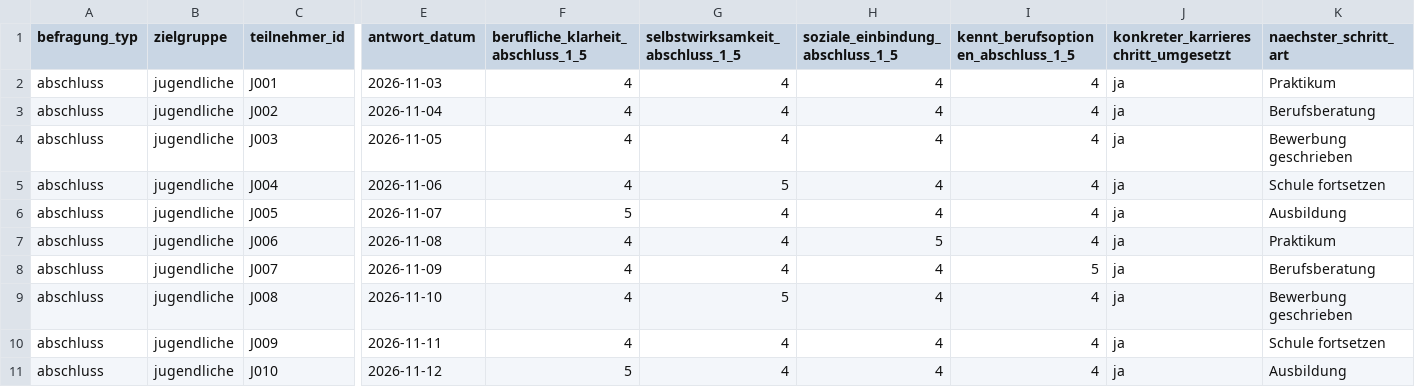
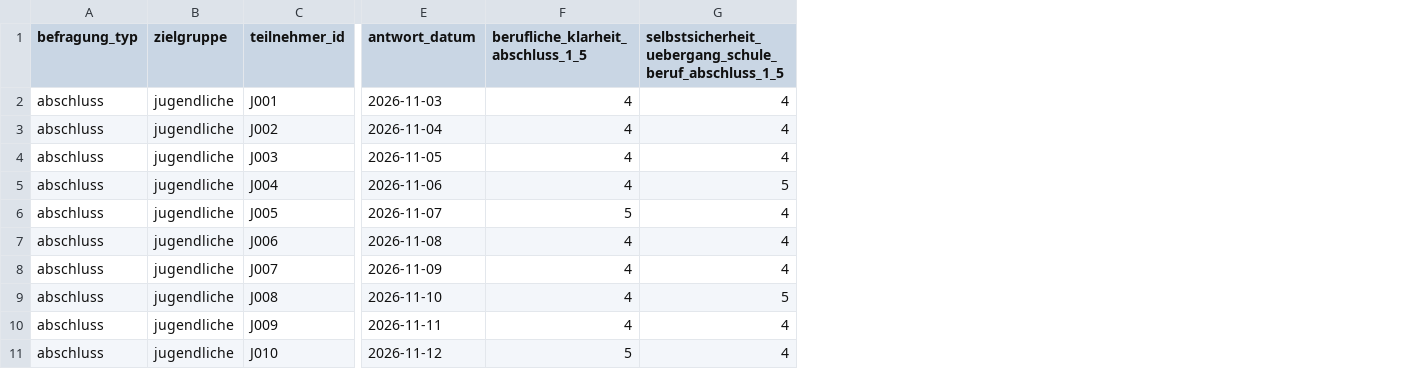
Before and after one commit to lingriosmichael/ia-webapp, a CSV file: data/09_final_outcomes/abschlussbefragung_jugendliche_export.csv, drawn as a sheet; only a part is shown, gaps mark what is left out; the diff names each change by its address in the sheet, - before the commit and + after, or states it on an @@ line.

```diff
--- a/data/09_final_outcomes/abschlussbefragung_jugendliche_export.csv
+++ b/data/09_final_outcomes/abschlussbefragung_jugendliche_export.csv
-column H (soziale_einbindung_abschluss_1_5), rows 2-11: 4 | 4 | 4 | 4 | 4 | 5 | 4 | 4 | 4 | 4
-column I, rows 1-11: kennt_berufsoptionen_abschluss_1_5 | 4 | 4 | 4 | 4 | 4 | 4 | 5 | 4 | 4 | 4
-column J, rows 1-11: konkreter_karriereschritt_umgesetzt | ja | ja | ja | ja | ja | ja | ja | ja | ja | ja
-column K (naechster_schritt_art), rows 2-11: Praktikum | Berufsberatung | Bewerbung geschrieben | Schule fortsetzen | Ausbildung | Praktikum | Berufsberatung | Bewerbung geschrieben | Schule fortsetzen | Ausbildung
-G1: selbstwirksamkeit_abschluss_1_5
+G1: selbstsicherheit_uebergang_schule_beruf_abschluss_1_5
```
Also changed, not shown: data/09_final_outcomes/abschlussbefragung_mentorinnen_export.csv, data/09_final_outcomes/baseline_jugendliche_export.csv, 34 other files.
